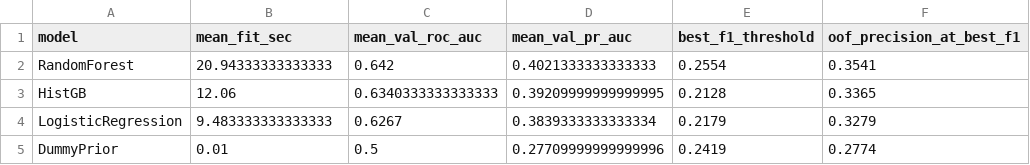
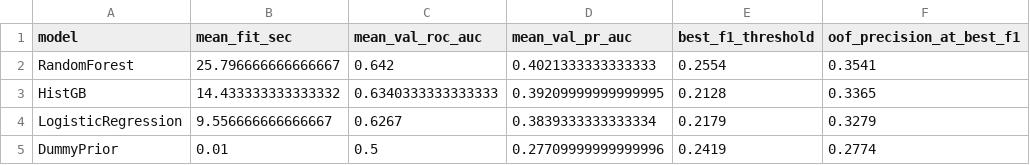
Before and after one commit to KESDRENNEN/MS-ADS-599-Capstone-Project, a CSV file: CapstoneProjectContent/capstone_outputs/tables/delay15plus_cv_model_summary.csv, drawn as a sheet; only a part is shown; the diff names each change by its address in the sheet, - before the commit and + after, or states it on an @@ line.

```diff
--- a/CapstoneProjectContent/capstone_outputs/tables/delay15plus_cv_model_summary.csv
+++ b/CapstoneProjectContent/capstone_outputs/tables/delay15plus_cv_model_summary.csv
-B2 (mean_fit_sec): 20.94333333333333
+B2 (mean_fit_sec): 25.796666666666667
-B3 (mean_fit_sec): 12.06
+B3 (mean_fit_sec): 14.433333333333332
-B4 (mean_fit_sec): 9.483333333333333
+B4 (mean_fit_sec): 9.556666666666667
```
Also changed, not shown: CapstoneProjectContent/capstone_outputs/tables/delay15plus_article_threshold_table.csv, CapstoneProjectContent/capstone_outputs/tables/delay15plus_cv_results.csv, 41 other files.
